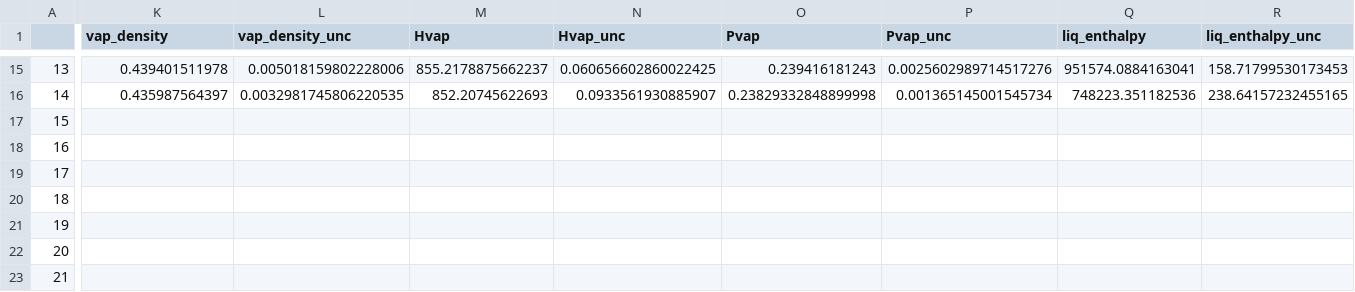
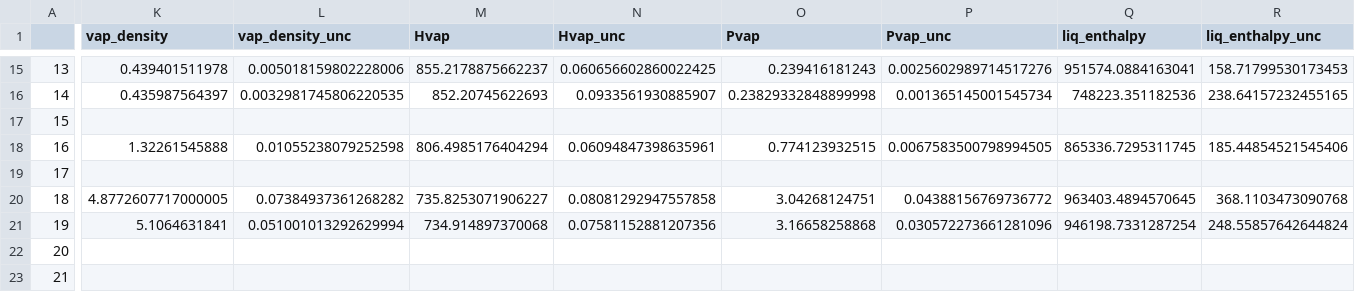
Before and after one commit to MaginnGroup/ES-FFO-Public, a CSV file: Opt_ES/analysis/at_00/EG/ExpVal/opt_res/ms_val/raw_data.csv, drawn as a sheet; only a part is shown, gaps mark what is left out; the diff covers the shown part only; the diff names each change by its address in the sheet, - before the commit and + after, or states it on an @@ line.

```diff
--- a/Opt_ES/analysis/at_00/EG/ExpVal/opt_res/ms_val/raw_data.csv
+++ b/Opt_ES/analysis/at_00/EG/ExpVal/opt_res/ms_val/raw_data.csv
-K18 (vap_density): (empty)
+K18 (vap_density): 1.32261545888
-L18 (vap_density_unc): (empty)
+L18 (vap_density_unc): 0.01055238079252598
-M18 (Hvap): (empty)
+M18 (Hvap): 806.4985176404294
-N18 (Hvap_unc): (empty)
+N18 (Hvap_unc): 0.06094847398635961
-O18 (Pvap): (empty)
+O18 (Pvap): 0.774123932515
-P18 (Pvap_unc): (empty)
+P18 (Pvap_unc): 0.0067583500798994505
-Q18 (liq_enthalpy): (empty)
+Q18 (liq_enthalpy): 865336.7295311745
-R18 (liq_enthalpy_unc): (empty)
+R18 (liq_enthalpy_unc): 185.44854521545406
-K20 (vap_density): (empty)
+K20 (vap_density): 4.8772607717000005
-L20 (vap_density_unc): (empty)
+L20 (vap_density_unc): 0.07384937361268282
-M20 (Hvap): (empty)
+M20 (Hvap): 735.8253071906227
-N20 (Hvap_unc): (empty)
+N20 (Hvap_unc): 0.08081292947557858
-O20 (Pvap): (empty)
+O20 (Pvap): 3.04268124751
-P20 (Pvap_unc): (empty)
+P20 (Pvap_unc): 0.04388156769736772
-Q20 (liq_enthalpy): (empty)
+Q20 (liq_enthalpy): 963403.4894570645
-R20 (liq_enthalpy_unc): (empty)
+R20 (liq_enthalpy_unc): 368.1103473090768
-K21 (vap_density): (empty)
+K21 (vap_density): 5.1064631841
-L21 (vap_density_unc): (empty)
+L21 (vap_density_unc): 0.051001013292629994
-M21 (Hvap): (empty)
+M21 (Hvap): 734.914897370068
-N21 (Hvap_unc): (empty)
+N21 (Hvap_unc): 0.07581152881207356
-O21 (Pvap): (empty)
+O21 (Pvap): 3.16658258868
-P21 (Pvap_unc): (empty)
+P21 (Pvap_unc): 0.030572273661281096
-Q21 (liq_enthalpy): (empty)
+Q21 (liq_enthalpy): 946198.7331287254
-R21 (liq_enthalpy_unc): (empty)
+R21 (liq_enthalpy_unc): 248.55857642644824
```
Also changed, not shown: 66 edited cells elsewhere in this file, Opt_ES/analysis/at_00/EG/ExpVal/opt_res/ms_val/error_data.csv, Opt_ES/analysis/at_00/EG/ExpVal/opt_res/ms_val/ms_data.csv, 2 other files.
